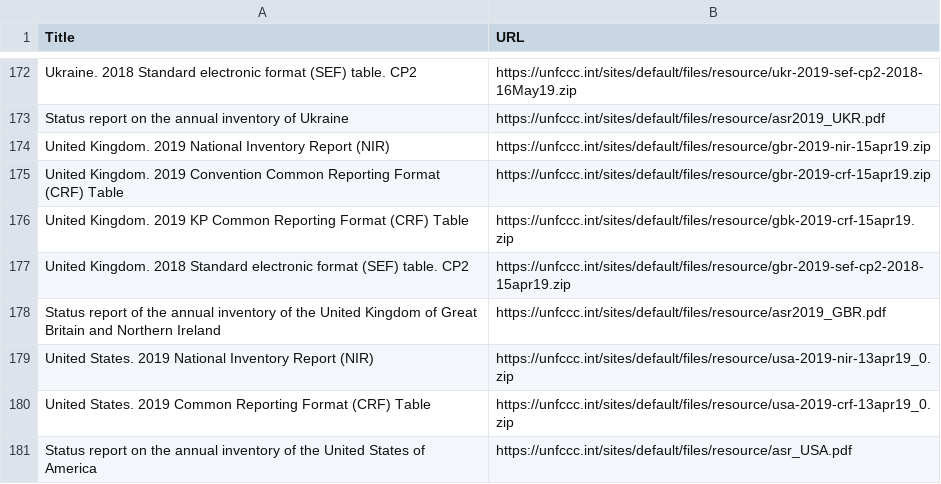
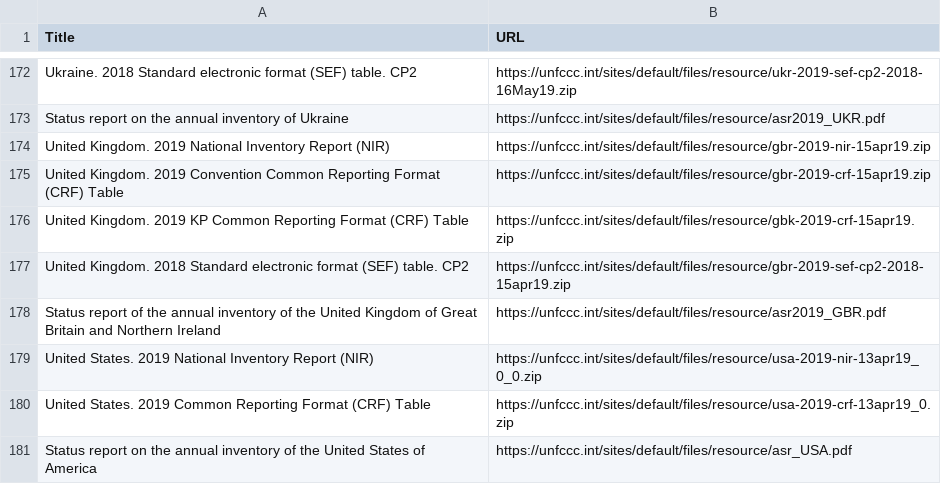
Before and after one commit to openclimatedata/national-inventory-submisions, a CSV file: data/submissions-2019.csv, drawn as a sheet; only a part is shown, gaps mark what is left out.

Commit message:
Update NIR submissions

```diff
--- a/data/submissions-2019.csv
+++ b/data/submissions-2019.csv
@@ -178,3 +178,3 @@ United Kingdom. 2018 Standard electronic format (SEF) table. CP2,https://unfccc.
 Status report of the annual inventory of the United Kingdom of Great Britain and Northern Ireland,https://unfccc.int/sites/default/files/resource/asr2019_GBR.pdf
-United States. 2019 National Inventory Report (NIR),https://unfccc.int/sites/default/files/resource/usa-2019-nir-13apr19_0.zip
+United States. 2019 National Inventory Report (NIR),https://unfccc.int/sites/default/files/resource/usa-2019-nir-13apr19_0_0.zip
 United States. 2019 Common Reporting Format (CRF) Table,https://unfccc.int/sites/default/files/resource/usa-2019-crf-13apr19_0.zip
```
